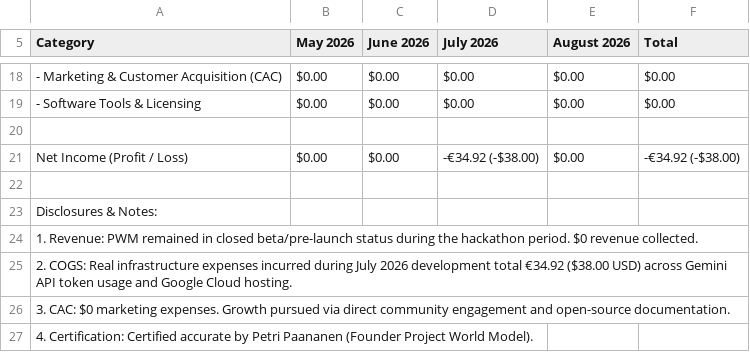
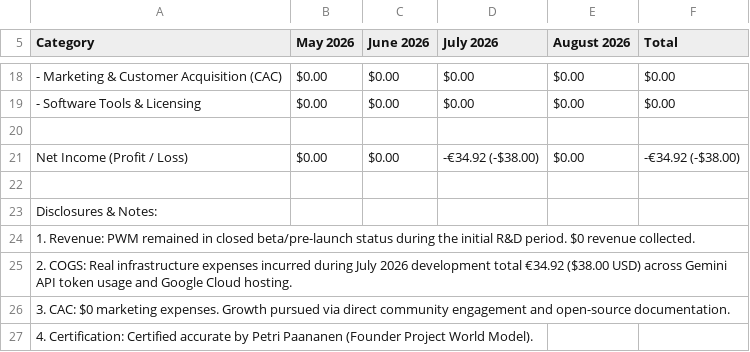
Before and after one commit to petripaananen/Project-World-Model, a CSV file: Docs/PWM_Profit_and_Loss_Statement.csv, drawn as a sheet; only a part is shown, gaps mark what is left out.

Commit message:
chore: remove hackathon and XPRIZE specific files and references

```diff
--- a/Docs/PWM_Profit_and_Loss_Statement.csv
+++ b/Docs/PWM_Profit_and_Loss_Statement.csv
@@ -23,3 +23,3 @@ Net Income (Profit / Loss),$0.00,$0.00,-€34.92 (-$38.00),$0.00,-€34.92 (-$38
 Disclosures & Notes:
-1. Revenue: PWM remained in closed beta/pre-launch status during the hackathon period. $0 revenue collected.
+1. Revenue: PWM remained in closed beta/pre-launch status during the initial R&D period. $0 revenue collected.
 2. COGS: Real infrastructure expenses incurred during July 2026 development total €34.92 ($38.00 USD) across Gemini API token usage and Google Cloud hosting.
```
Also changed, not shown: 25 other files.
